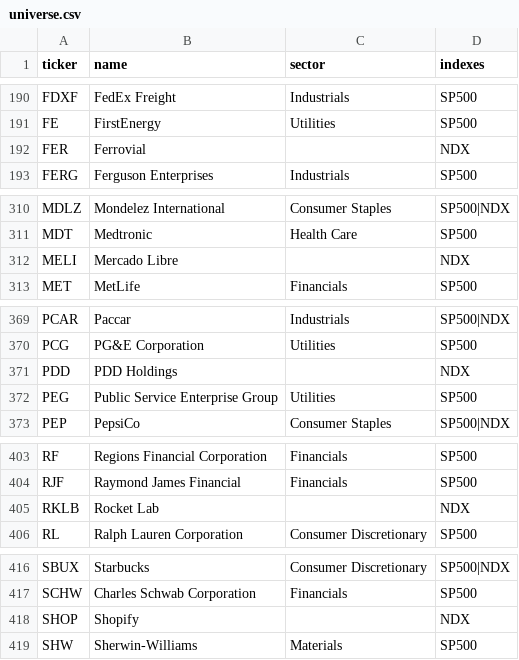
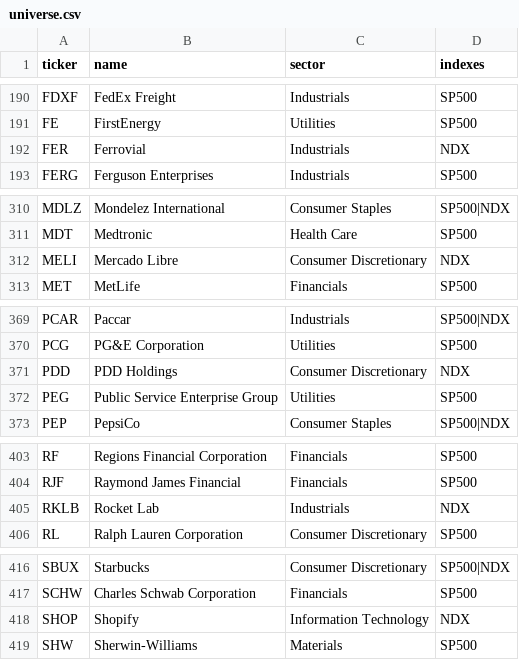
Before and after one commit to GuillaumeLeBerreBIT/SaxoDash, a CSV file: backend/research/universe.csv, drawn as a sheet; only a part is shown, gaps mark what is left out; the diff covers the shown part only.

```diff
--- a/backend/research/universe.csv
+++ b/backend/research/universe.csv
@@ -191,3 +191,3 @@ FDXF,FedEx Freight,Industrials,SP500
 FE,FirstEnergy,Utilities,SP500
-FER,Ferrovial,,NDX
+FER,Ferrovial,Industrials,NDX
 FERG,Ferguson Enterprises,Industrials,SP500
@@ -311,3 +311,3 @@ MDLZ,Mondelez International,Consumer Staples,SP500|NDX
 MDT,Medtronic,Health Care,SP500
-MELI,Mercado Libre,,NDX
+MELI,Mercado Libre,Consumer Discretionary,NDX
 MET,MetLife,Financials,SP500
@@ -370,3 +370,3 @@ PCAR,Paccar,Industrials,SP500|NDX
 PCG,PG&E Corporation,Utilities,SP500
-PDD,PDD Holdings,,NDX
+PDD,PDD Holdings,Consumer Discretionary,NDX
 PEG,Public Service Enterprise Group,Utilities,SP500
@@ -404,3 +404,3 @@ RF,Regions Financial Corporation,Financials,SP500
 RJF,Raymond James Financial,Financials,SP500
-RKLB,Rocket Lab,,NDX
+RKLB,Rocket Lab,Industrials,NDX
 RL,Ralph Lauren Corporation,Consumer Discretionary,SP500
@@ -417,3 +417,3 @@ SBUX,Starbucks,Consumer Discretionary,SP500|NDX
 SCHW,Charles Schwab Corporation,Financials,SP500
-SHOP,Shopify,,NDX
+SHOP,Shopify,Information Technology,NDX
 SHW,Sherwin-Williams,Materials,SP500
```
Also changed, not shown: 10 edited cells elsewhere in this file, 12 other files.
